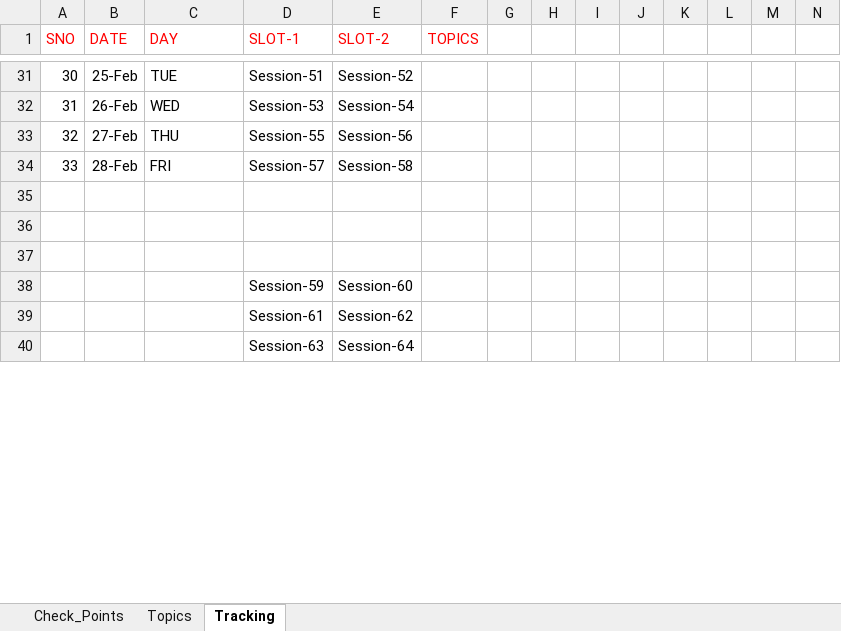
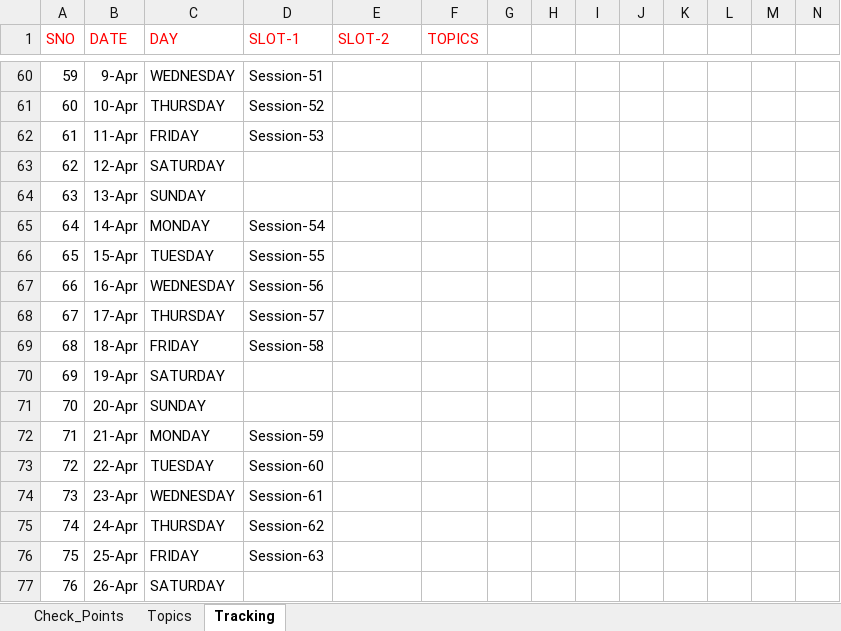
Before and after one commit to devops-notes-siva/References, an Excel workbook: Resource_And_Tracker.xlsx, sheet Tracking, drawn as a sheet; only a part is shown, gaps mark what is left out; values as stored, in another font and other column widths than the file's, no borders; addresses are those after the commit; rows hold the shown columns only; the diff covers the shown part only; the diff names each change by its address in the sheet, - before the commit and + after, or states it on an @@ line.

Commit message:
Add files via upload

```diff
--- a/Resource_And_Tracker.xlsx (sheet Tracking)
+++ b/Resource_And_Tracker.xlsx (sheet Tracking)
@@ column A (SNO) renumbered between rows 4 and 108 @@
-B60 (DATE): 25-Feb
+B60 (DATE): 9-Apr
-C60 (DAY): TUE
+C60 (DAY): WEDNESDAY
-E60 (SLOT-2): Session-52
+E60 (SLOT-2): (empty)
+row 61: 60 | 10-Apr | THURSDAY | Session-52
-B62 (DATE): 26-Feb
+B62 (DATE): 11-Apr
-C62 (DAY): WED
+C62 (DAY): FRIDAY
-E62 (SLOT-2): Session-54
+E62 (SLOT-2): (empty)
+row 63: 62 | 12-Apr | SATURDAY
+row 64: 63 | 13-Apr | SUNDAY
+row 65: 64 | 14-Apr | MONDAY | Session-54
-B66 (DATE): 27-Feb
+B66 (DATE): 15-Apr
-C66 (DAY): THU
+C66 (DAY): TUESDAY
-E66 (SLOT-2): Session-56
+E66 (SLOT-2): (empty)
+row 67: 66 | 16-Apr | WEDNESDAY | Session-56
-B68 (DATE): 28-Feb
+B68 (DATE): 17-Apr
-C68 (DAY): FRI
+C68 (DAY): THURSDAY
-E68 (SLOT-2): Session-58
+E68 (SLOT-2): (empty)
-row 69: (empty)
+row 69: 68 | 18-Apr | FRIDAY | Session-58
-row 70: (empty)
+row 70: 69 | 19-Apr | SATURDAY
-row 71: (empty)
+row 71: 70 | 20-Apr | SUNDAY
-B72 (DATE): (empty)
+B72 (DATE): 21-Apr
-C72 (DAY): (empty)
+C72 (DAY): MONDAY
-E72 (SLOT-2): Session-60
+E72 (SLOT-2): (empty)
+row 73: 72 | 22-Apr | TUESDAY | Session-60
-B74 (DATE): (empty)
+B74 (DATE): 23-Apr
-C74 (DAY): (empty)
+C74 (DAY): WEDNESDAY
-E74 (SLOT-2): Session-62
+E74 (SLOT-2): (empty)
+row 75: 74 | 24-Apr | THURSDAY | Session-62
-B76 (DATE): (empty)
+B76 (DATE): 25-Apr
-C76 (DAY): (empty)
+C76 (DAY): FRIDAY
-E76 (SLOT-2): Session-64
+E76 (SLOT-2): (empty)
+row 77: 76 | 26-Apr | SATURDAY
```
Also changed, not shown: 58 added rows, 8 removed rows and 116 edited cells elsewhere in this sheet.
